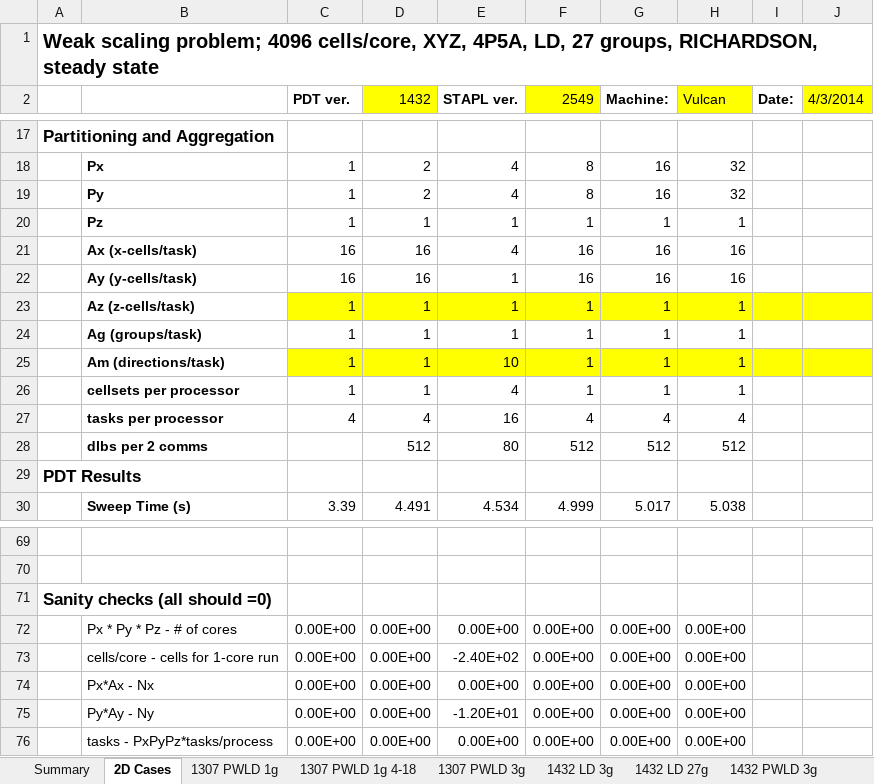
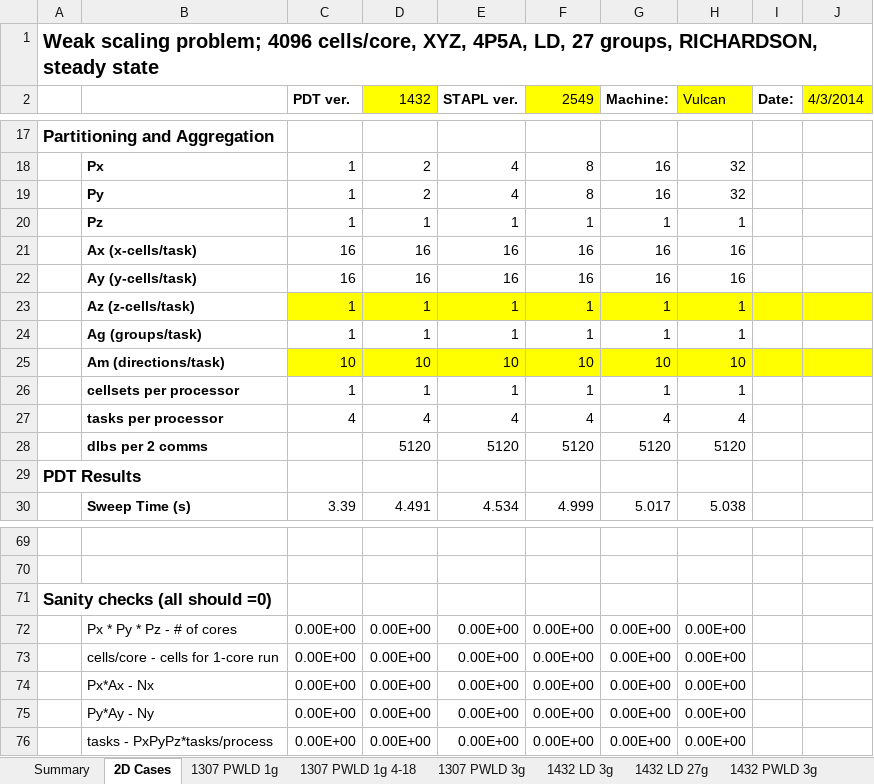
Before and after one commit to tghaddar/TarekGhaddarGraduateWork, an Excel workbook: sweep_optimizer/3d/PDT-STAPL-2018-1010-3.xlsx, sheet 2D Cases, drawn as a sheet; only a part is shown, gaps mark what is left out; values as stored, in another font and other column widths than the file's, no borders; charts and pictures not drawn; removed rows and columns are numbered as before the commit, all else as after; the diff covers the shown part only; the diff names each change by its address in the sheet, - before the commit and + after, or states it on an @@ line.

```diff
--- a/sweep_optimizer/3d/PDT-STAPL-2018-1010-3.xlsx (sheet 2D Cases)
+++ b/sweep_optimizer/3d/PDT-STAPL-2018-1010-3.xlsx (sheet 2D Cases)
-E21 (STAPL ver.): 4
+E21 (STAPL ver.): 16
-E22 (STAPL ver.): 1
+E22 (STAPL ver.): 16
-row 25:  | Am (directions/task) | 1 | 1 | 10 | 1 | 1 | 1
+row 25:  | Am (directions/task) | 10 | 10 | 10 | 10 | 10 | 10
-E26 (STAPL ver.): 4
+E26 (STAPL ver.): 1
-E27 (STAPL ver.): 16
+E27 (STAPL ver.): 4
-row 28:  | dlbs per 2 comms |  | 512 | 80 | 512 | 512 | 512
+row 28:  | dlbs per 2 comms |  | 5120 | 5120 | 5120 | 5120 | 5120
-E73 (STAPL ver.): -2.40E+02
+E73 (STAPL ver.): 0.00E+00
-E75 (STAPL ver.): -1.20E+01
+E75 (STAPL ver.): 0.00E+00
```
Also changed, not shown: 6 added rows, 6 removed rows and 6 edited cells elsewhere in this sheet, hidden cells, charts or pictures, 3 other files.
